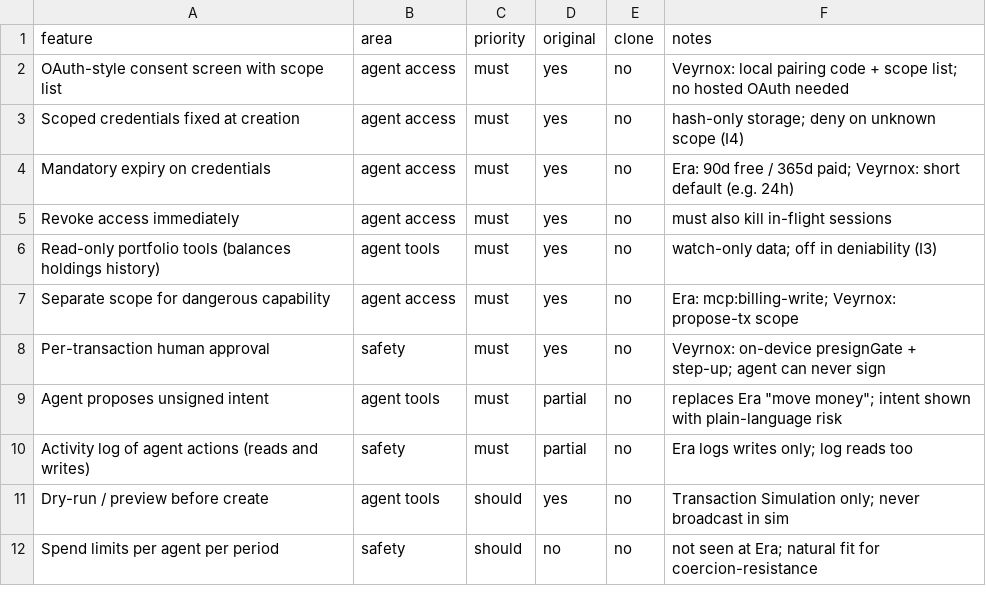
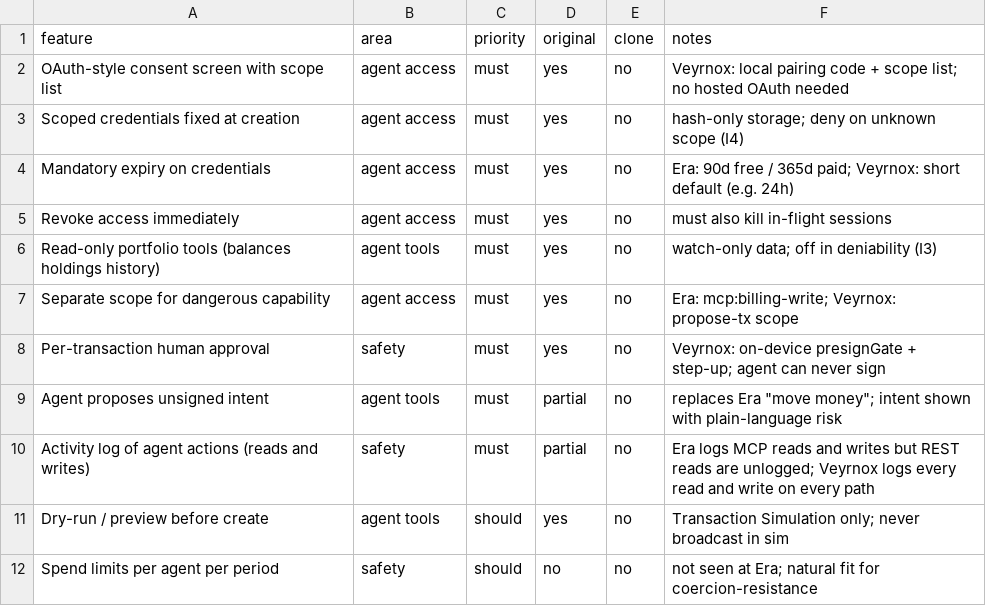
Before and after one commit to VEYRNOX/veyrnox, a CSV file: replica/features.csv, drawn as a sheet; only a part is shown.

Commit message:
docs(agents): address review - MCP read logging, loopback vs LAN, stale next step

```diff
--- a/replica/features.csv
+++ b/replica/features.csv
@@ -9,3 +9,3 @@ Per-transaction human approval,safety,must,yes,no,Veyrnox: on-device presignGate
 Agent proposes unsigned intent,agent tools,must,partial,no,replaces Era "move money"; intent shown with plain-language risk
-Activity log of agent actions (reads and writes),safety,must,partial,no,Era logs writes only; log reads too
+Activity log of agent actions (reads and writes),safety,must,partial,no,Era logs MCP reads and writes but REST reads are unlogged; Veyrnox logs every read and write on every path
 Dry-run / preview before create,agent tools,should,yes,no,Transaction Simulation only; never broadcast in sim
```
Also changed, not shown: 1 other file.
